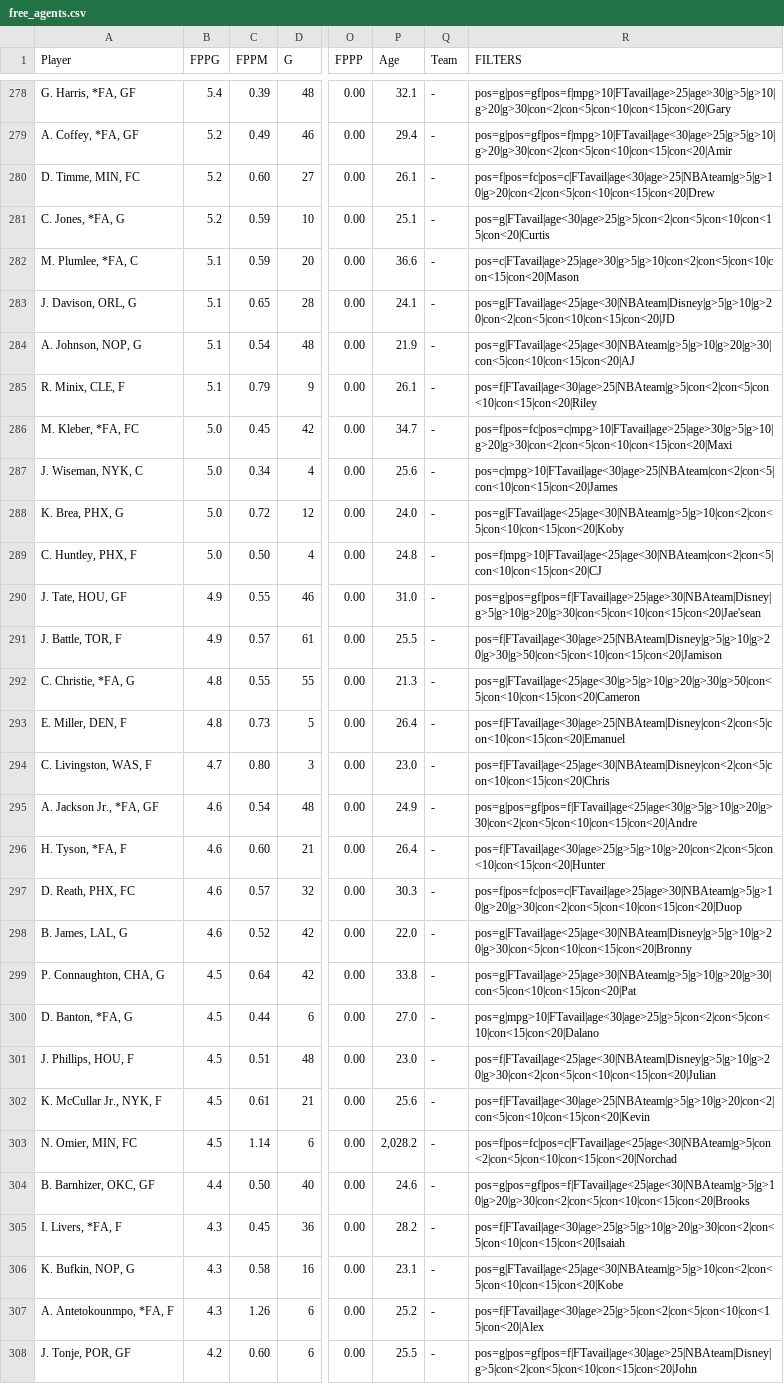
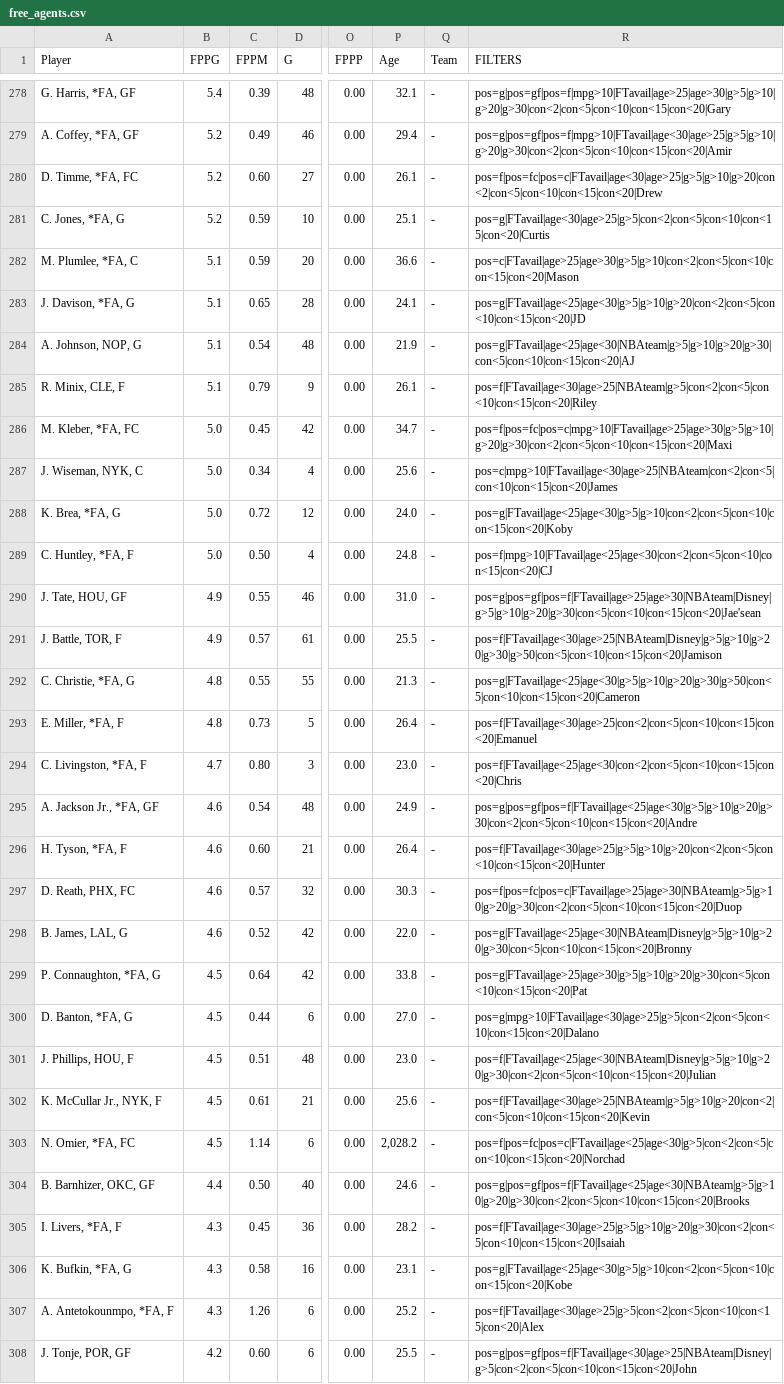
Before and after one commit to fedecast/SandC_draft, a CSV file: data/free_agents.csv, drawn as a sheet; only a part is shown, gaps mark what is left out; the diff covers the shown part only; the diff names each change by its address in the sheet, - before the commit and + after, or states it on an @@ line.

```diff
--- a/data/free_agents.csv
+++ b/data/free_agents.csv
-A280 (Player): D. Timme, MIN, FC
+A280 (Player): D. Timme, *FA, FC
-R280 (FILTERS): pos=f|pos=fc|pos=c|FTavail|age<30|age>25|NBAteam|g>5|g>10|g>20|con<2|con<5|con<10|con<15|con<20|Drew
+R280 (FILTERS): pos=f|pos=fc|pos=c|FTavail|age<30|age>25|g>5|g>10|g>20|con<2|con<5|con<10|con<15|con<20|Drew
-A283 (Player): J. Davison, ORL, G
+A283 (Player): J. Davison, *FA, G
-R283 (FILTERS): pos=g|FTavail|age<25|age<30|NBAteam|Disney|g>5|g>10|g>20|con<2|con<5|con<10|con<15|con<20|JD
+R283 (FILTERS): pos=g|FTavail|age<25|age<30|g>5|g>10|g>20|con<2|con<5|con<10|con<15|con<20|JD
-A288 (Player): K. Brea, PHX, G
+A288 (Player): K. Brea, *FA, G
-R288 (FILTERS): pos=g|FTavail|age<25|age<30|NBAteam|g>5|g>10|con<2|con<5|con<10|con<15|con<20|Koby
+R288 (FILTERS): pos=g|FTavail|age<25|age<30|g>5|g>10|con<2|con<5|con<10|con<15|con<20|Koby
-A289 (Player): C. Huntley, PHX, F
+A289 (Player): C. Huntley, *FA, F
-R289 (FILTERS): pos=f|mpg>10|FTavail|age<25|age<30|NBAteam|con<2|con<5|con<10|con<15|con<20|CJ
+R289 (FILTERS): pos=f|mpg>10|FTavail|age<25|age<30|con<2|con<5|con<10|con<15|con<20|CJ
-A293 (Player): E. Miller, DEN, F
+A293 (Player): E. Miller, *FA, F
-R293 (FILTERS): pos=f|FTavail|age<30|age>25|NBAteam|Disney|con<2|con<5|con<10|con<15|con<20|Emanuel
+R293 (FILTERS): pos=f|FTavail|age<30|age>25|con<2|con<5|con<10|con<15|con<20|Emanuel
-A294 (Player): C. Livingston, WAS, F
+A294 (Player): C. Livingston, *FA, F
-R294 (FILTERS): pos=f|FTavail|age<25|age<30|NBAteam|Disney|con<2|con<5|con<10|con<15|con<20|Chris
+R294 (FILTERS): pos=f|FTavail|age<25|age<30|con<2|con<5|con<10|con<15|con<20|Chris
-A299 (Player): P. Connaughton, CHA, G
+A299 (Player): P. Connaughton, *FA, G
-R299 (FILTERS): pos=g|FTavail|age>25|age>30|NBAteam|g>5|g>10|g>20|g>30|con<5|con<10|con<15|con<20|Pat
+R299 (FILTERS): pos=g|FTavail|age>25|age>30|g>5|g>10|g>20|g>30|con<5|con<10|con<15|con<20|Pat
-A303 (Player): N. Omier, MIN, FC
+A303 (Player): N. Omier, *FA, FC
-R303 (FILTERS): pos=f|pos=fc|pos=c|FTavail|age<25|age<30|NBAteam|g>5|con<2|con<5|con<10|con<15|con<20|Norchad
+R303 (FILTERS): pos=f|pos=fc|pos=c|FTavail|age<25|age<30|g>5|con<2|con<5|con<10|con<15|con<20|Norchad
-A306 (Player): K. Bufkin, NOP, G
+A306 (Player): K. Bufkin, *FA, G
-R306 (FILTERS): pos=g|FTavail|age<25|age<30|NBAteam|g>5|g>10|con<2|con<5|con<10|con<15|con<20|Kobe
+R306 (FILTERS): pos=g|FTavail|age<25|age<30|g>5|g>10|con<2|con<5|con<10|con<15|con<20|Kobe
```
Also changed, not shown: 76 edited cells elsewhere in this file, 4 other files.
